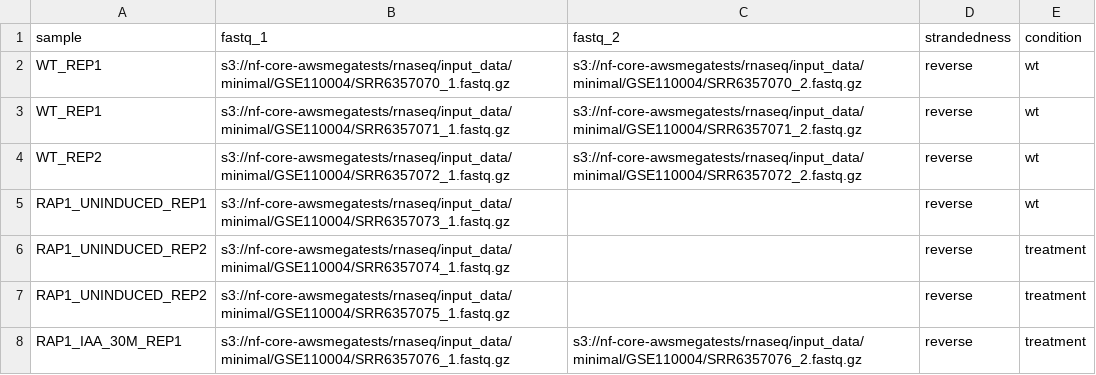
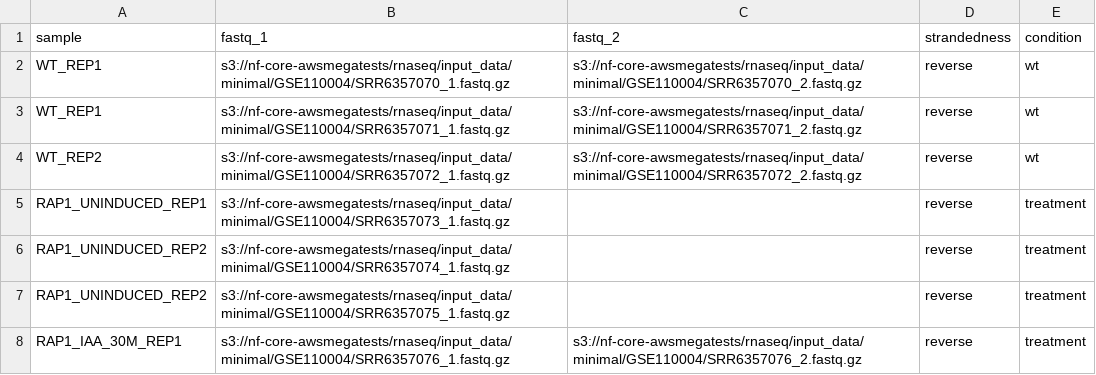
Before and after one commit to nf-core/rnasplice, a CSV file: assets/samplesheet.csv, drawn as a sheet.

Commit message:
Update samplesheet.csv

```diff
--- a/assets/samplesheet.csv
+++ b/assets/samplesheet.csv
@@ -4,3 +4,3 @@ WT_REP1,s3://nf-core-awsmegatests/rnaseq/input_data/minimal/GSE110004/SRR6357071
 WT_REP2,s3://nf-core-awsmegatests/rnaseq/input_data/minimal/GSE110004/SRR6357072_1.fastq.gz,s3://nf-core-awsmegatests/rnaseq/input_data/minimal/GSE110004/SRR6357072_2.fastq.gz,reverse,wt
-RAP1_UNINDUCED_REP1,s3://nf-core-awsmegatests/rnaseq/input_data/minimal/GSE110004/SRR6357073_1.fastq.gz,,reverse,wt
+RAP1_UNINDUCED_REP1,s3://nf-core-awsmegatests/rnaseq/input_data/minimal/GSE110004/SRR6357073_1.fastq.gz,,reverse,treatment
 RAP1_UNINDUCED_REP2,s3://nf-core-awsmegatests/rnaseq/input_data/minimal/GSE110004/SRR6357074_1.fastq.gz,,reverse,treatment
```
